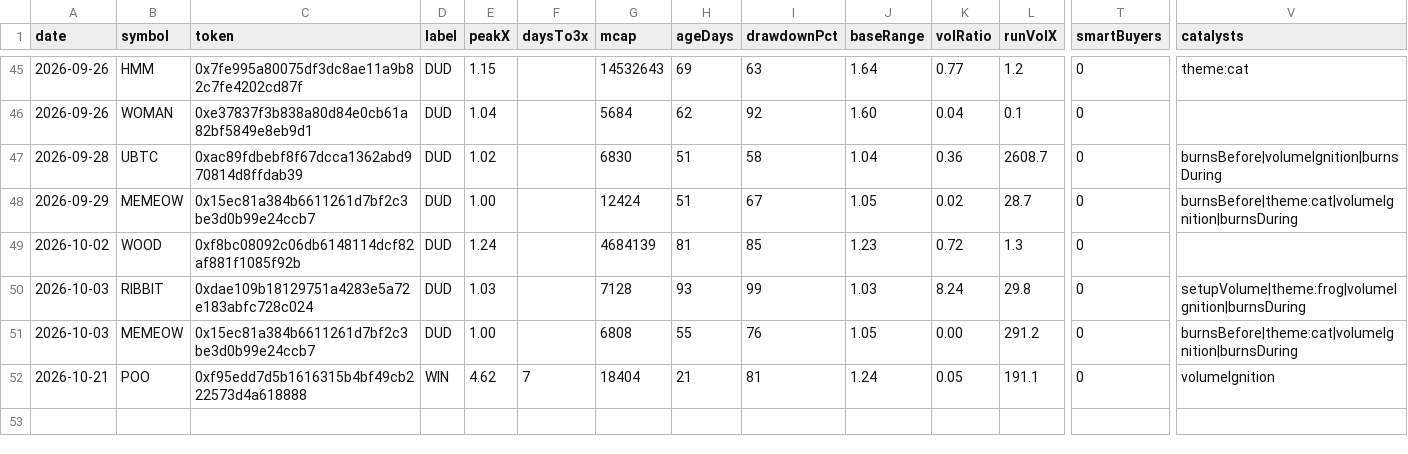
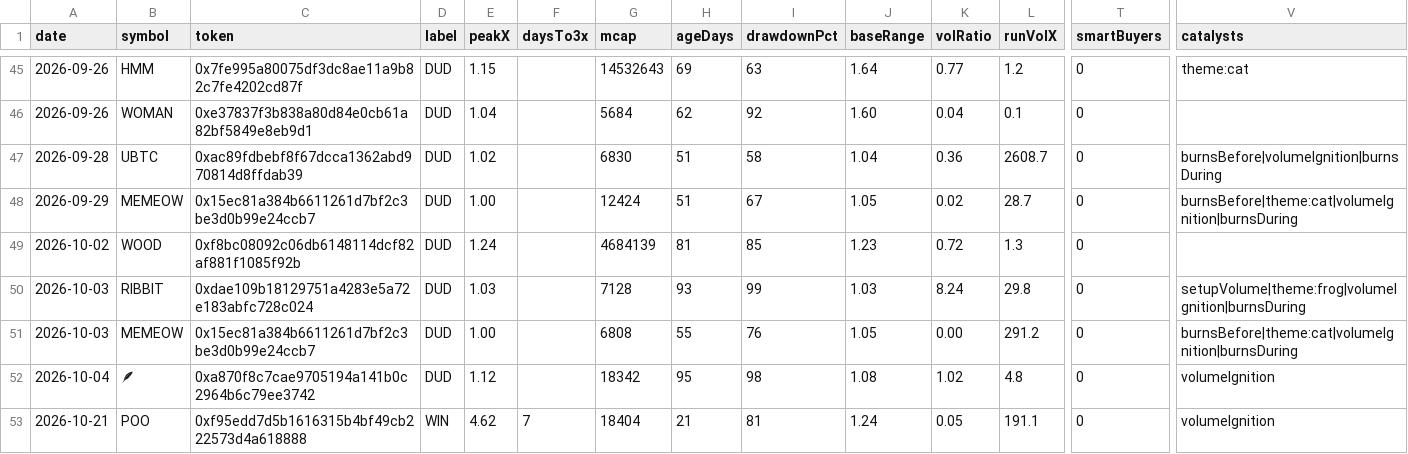
Before and after one commit to itsloashh/hood-scanner, a CSV file: data/research/setups.csv, drawn as a sheet; only a part is shown, gaps mark what is left out; rows hold the shown columns only; the diff names each change by its address in the sheet, - before the commit and + after, or states it on an @@ line.

```diff
--- a/data/research/setups.csv
+++ b/data/research/setups.csv
+row 52: 2026-10-04 | 🪶 | 0xa870f8c7cae9705194a141b0c2964b6c79ee3742 | DUD | 1.12 |  | 18342 | 95 | 98 | 1.08 | 1.02 | 4.8 | 0 | volumeIgnition
```
Also changed, not shown: 5 other files.
